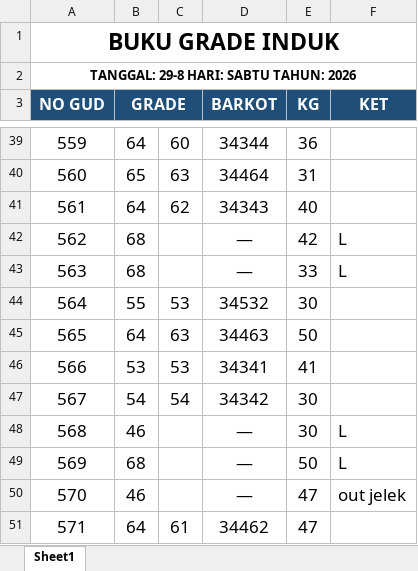
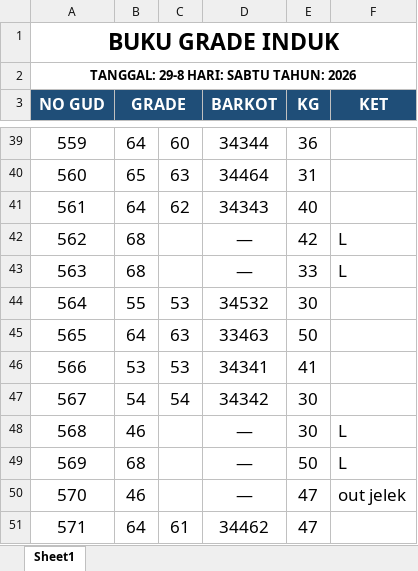
Before and after one commit to grndnstnmlk/cekbarkot, an Excel workbook: Laporan Grade Induk/grade lengkap tgl 29.xlsx, sheet Sheet1, drawn as a sheet; only a part is shown, gaps mark what is left out; values as stored, in another font and other column widths than the file's, no borders; the diff names each change by its address in the sheet, - before the commit and + after, or states it on an @@ line.

Commit message:
Update perbaikan barcode tgl 29 Agustus 2026 (No Gud 565 barkot 33463)

```diff
--- a/Laporan Grade Induk/grade lengkap tgl 29.xlsx (sheet Sheet1)
+++ b/Laporan Grade Induk/grade lengkap tgl 29.xlsx (sheet Sheet1)
-D45 (BARKOT): 34463
+D45 (BARKOT): 33463
```
Also changed, not shown: 4 other files.
